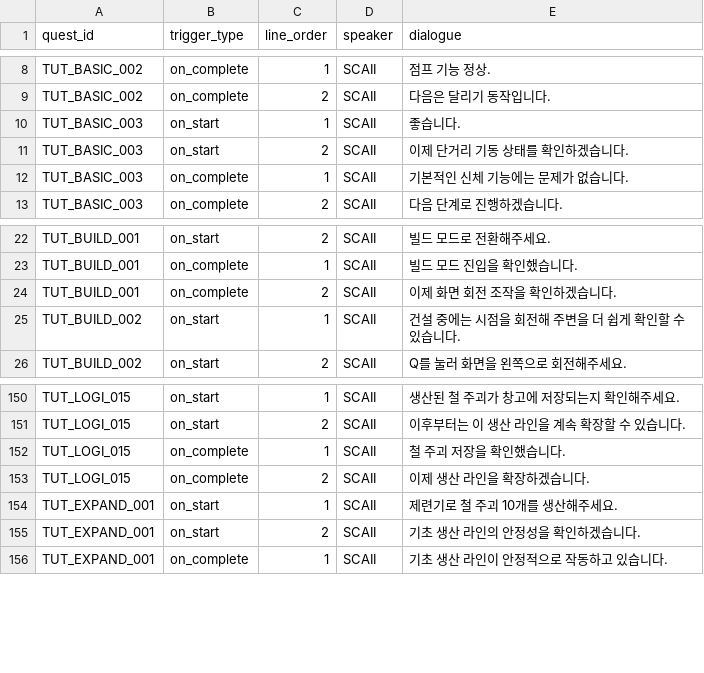
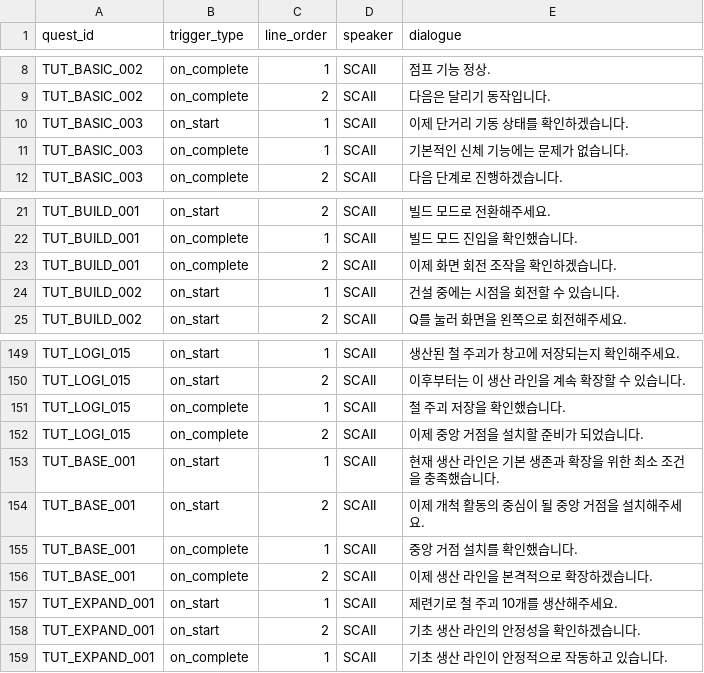
Before and after one commit to PU3-Lab/factory-space, a CSV file: frontend/Source/Wanted_Factory/Data/tutorial_quest_dialogue.csv, drawn as a sheet; only a part is shown, gaps mark what is left out.

```diff
--- a/frontend/Source/Wanted_Factory/Data/tutorial_quest_dialogue.csv
+++ b/frontend/Source/Wanted_Factory/Data/tutorial_quest_dialogue.csv
@@ -9,4 +9,3 @@ TUT_BASIC_002,on_complete,1,SCAII,"점프 기능 정상."
 TUT_BASIC_002,on_complete,2,SCAII,"다음은 달리기 동작입니다."
-TUT_BASIC_003,on_start,1,SCAII,"좋습니다."
-TUT_BASIC_003,on_start,2,SCAII,"이제 단거리 기동 상태를 확인하겠습니다."
+TUT_BASIC_003,on_start,1,SCAII,"이제 단거리 기동 상태를 확인하겠습니다."
 TUT_BASIC_003,on_complete,1,SCAII,"기본적인 신체 기능에는 문제가 없습니다."
@@ -24,3 +23,3 @@ TUT_BUILD_001,on_complete,1,SCAII,"빌드 모드 진입을 확인했습니다."
 TUT_BUILD_001,on_complete,2,SCAII,"이제 화면 회전 조작을 확인하겠습니다."
-TUT_BUILD_002,on_start,1,SCAII,"건설 중에는 시점을 회전해 주변을 더 쉽게 확인할 수 있습니다."
+TUT_BUILD_002,on_start,1,SCAII,"건설 중에는 시점을 회전할 수 있습니다."
 TUT_BUILD_002,on_start,2,SCAII,"Q를 눌러 화면을 왼쪽으로 회전해주세요."
@@ -152,3 +151,7 @@ TUT_LOGI_015,on_start,2,SCAII,"이후부터는 이 생산 라인을 계속 확
 TUT_LOGI_015,on_complete,1,SCAII,"철 주괴 저장을 확인했습니다."
-TUT_LOGI_015,on_complete,2,SCAII,"이제 생산 라인을 확장하겠습니다."
+TUT_LOGI_015,on_complete,2,SCAII,"이제 중앙 거점을 설치할 준비가 되었습니다."
+TUT_BASE_001,on_start,1,SCAII,"현재 생산 라인은 기본 생존과 확장을 위한 최소 조건을 충족했습니다."
+TUT_BASE_001,on_start,2,SCAII,"이제 개척 활동의 중심이 될 중앙 거점을 설치해주세요."
+TUT_BASE_001,on_complete,1,SCAII,"중앙 거점 설치를 확인했습니다."
+TUT_BASE_001,on_complete,2,SCAII,"이제 생산 라인을 본격적으로 확장하겠습니다."
 TUT_EXPAND_001,on_start,1,SCAII,"제련기로 철 주괴 10개를 생산해주세요."
```
Also changed, not shown: frontend/Source/Wanted_Factory/Data/tutorial_quest_steps.csv, 10 other files.
